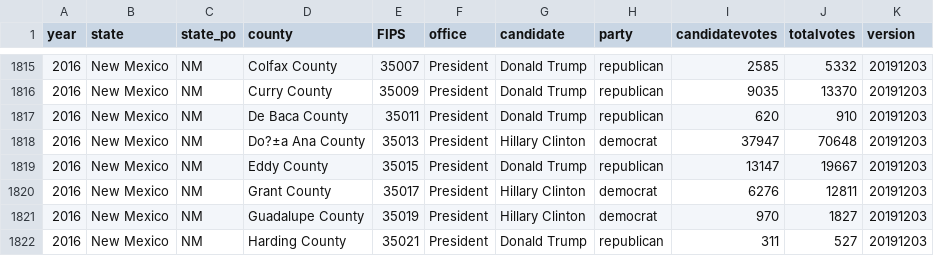
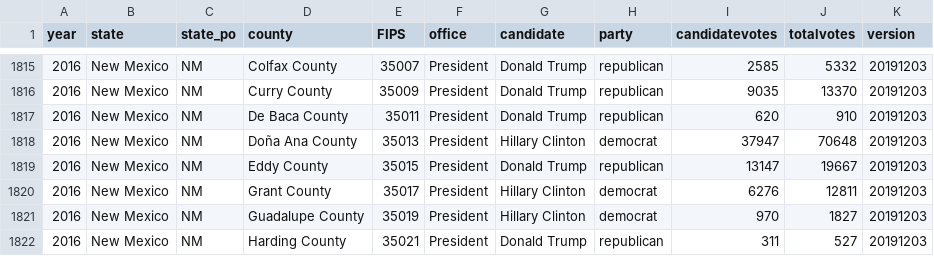
Before and after one commit to tdiffendal/USAT, a CSV file: census-responses/data/countypres_2016.csv, drawn as a sheet; only a part is shown, gaps mark what is left out.

Commit message:
Update countypres_2016.csv

```diff
--- a/census-responses/data/countypres_2016.csv
+++ b/census-responses/data/countypres_2016.csv
@@ -1817,3 +1817,3 @@ year,state,state_po,county,FIPS,office,candidate,party,candidatevotes,totalvotes
 2016,New Mexico,NM,De Baca County,35011,President,Donald Trump,republican,620,910,20191203
-2016,New Mexico,NM,Do?±a Ana County,35013,President,Hillary Clinton,democrat,37947,70648,20191203
+2016,New Mexico,NM,Doña Ana County,35013,President,Hillary Clinton,democrat,37947,70648,20191203
 2016,New Mexico,NM,Eddy County,35015,President,Donald Trump,republican,13147,19667,20191203
```
